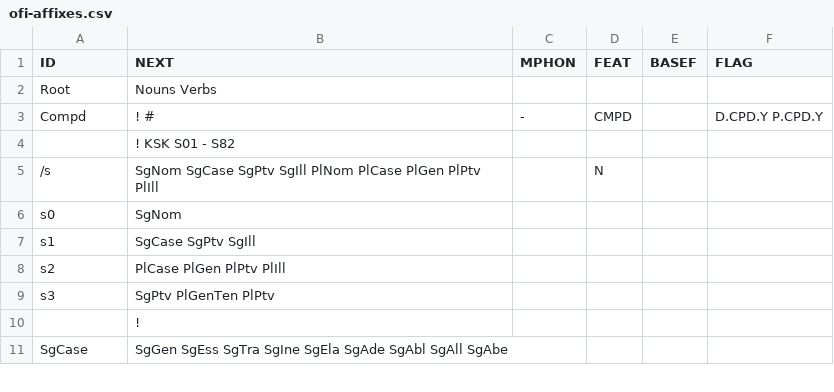
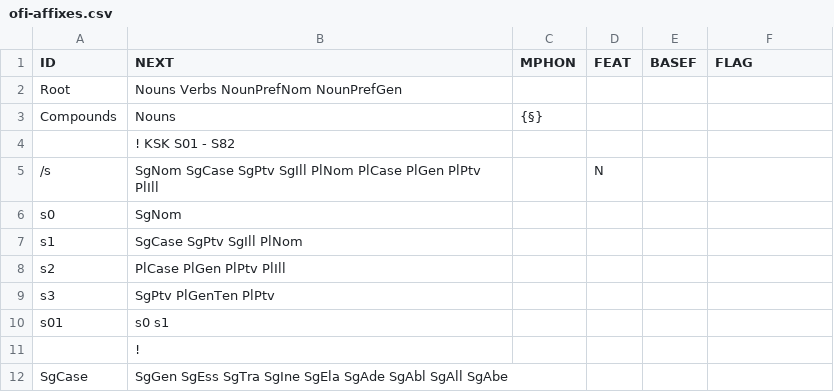
Before and after one commit to koskenni/pytwolc, a CSV file: fi/ofi-affixes.csv, drawn as a sheet; only a part is shown.

```diff
--- a/fi/ofi-affixes.csv
+++ b/fi/ofi-affixes.csv
@@ -1,4 +1,4 @@
 ID,NEXT,MPHON,FEAT,BASEF,FLAG
-Root,"Nouns Verbs",,,,
-Compd,"! #",-,CMPD,,"D.CPD.Y P.CPD.Y"
+Root,"Nouns Verbs NounPrefNom NounPrefGen",,,,
+Compounds,Nouns,{§},,,
 ,"! KSK S01 - S82",,,,
@@ -6,5 +6,6 @@ Compd,"! #",-,CMPD,,"D.CPD.Y P.CPD.Y"
 s0,SgNom,,,,
-s1,"SgCase SgPtv SgIll",,,,
+s1,"SgCase SgPtv SgIll PlNom",,,,
 s2,"PlCase PlGen PlPtv PlIll",,,,
 s3,"SgPtv PlGenTen PlPtv",,,,
+s01,"s0 s1",,,,
 ,!,,,,
```
Also changed, not shown: fi/ofi-pat-n.csv, fi/ofi-pat-v.csv, 5 other files.
